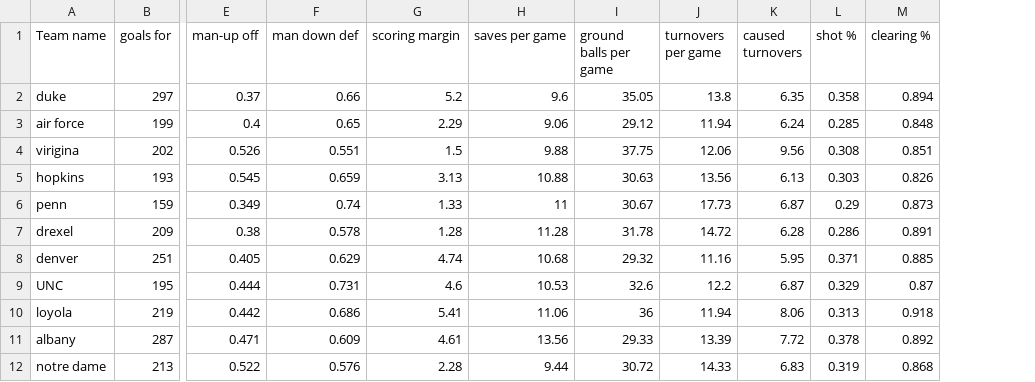
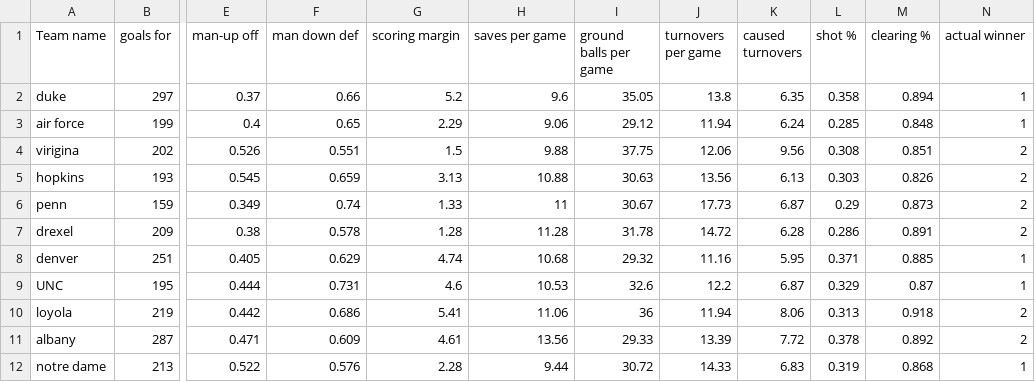
Before and after one commit to KeskiDev/lacrossepredictor, a CSV file: 2014.csv, drawn as a sheet; only a part is shown, gaps mark what is left out; the diff names each change by its address in the sheet, - before the commit and + after, or states it on an @@ line.

Commit message:
added actual winner column to all past years

```diff
--- a/2014.csv
+++ b/2014.csv
+column N (actual winner), rows 2-12: 1 | 1 | 2 | 2 | 2 | 2 | 1 | 1 | 2 | 2 | 1
```
Also changed, not shown: 2015.csv, 2016.csv, 2 other files.
